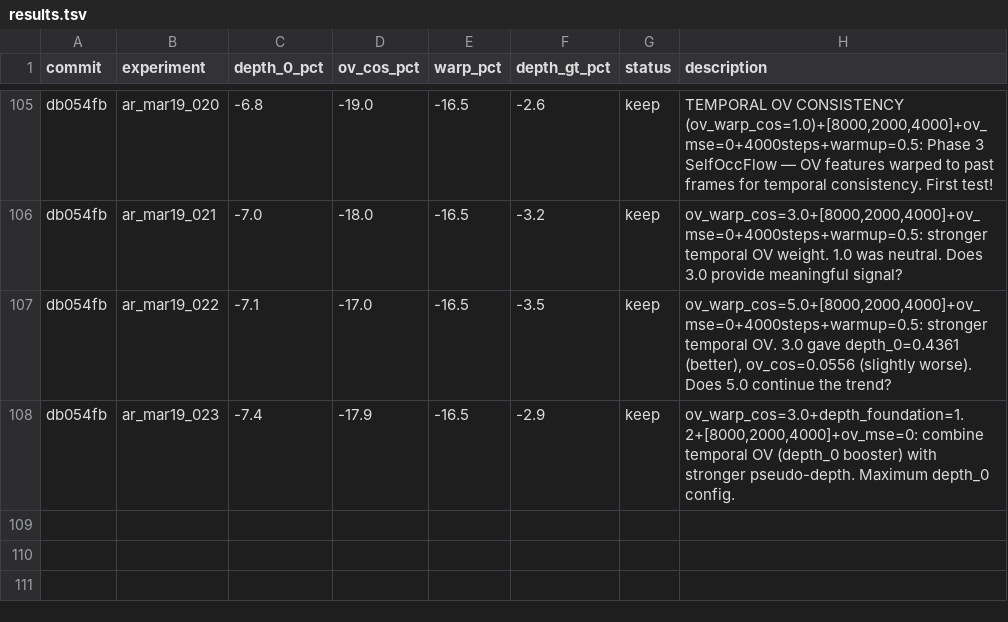
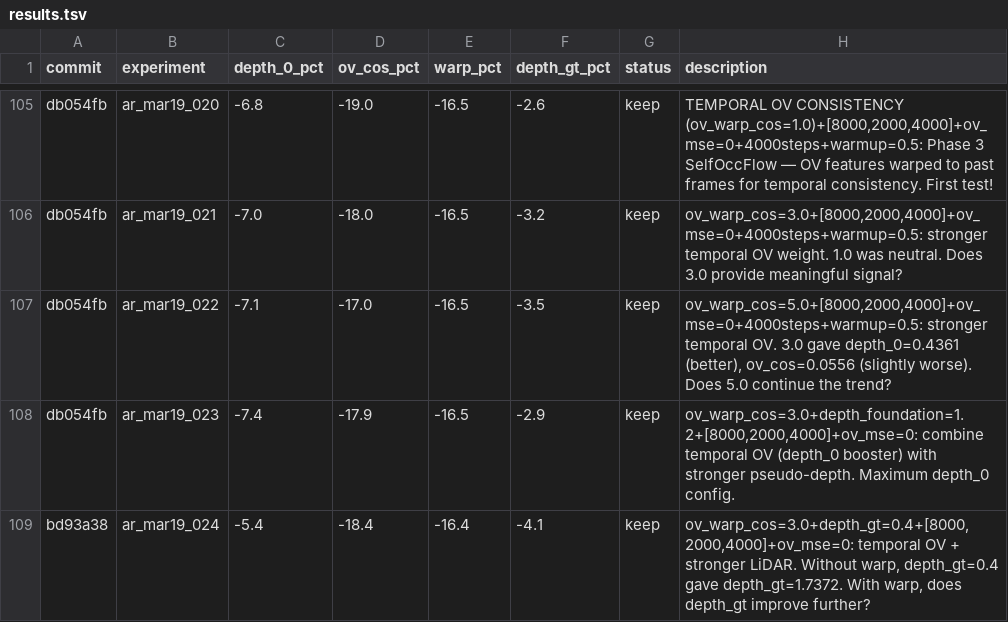
Before and after one commit to tier4/GaussTR, a TSV file: results.tsv, drawn as a sheet; only a part is shown, gaps mark what is left out.

Commit message:
results: log all mar19 experiments including temporal OV consistency
Key findings:
- Temporal OV (ov_warp_cos) provides small but real depth_0 improvement
- Best depth_0: 0.4291 (combined 1.2/0.3/warp3.0/8K coarse)
- ov_warp_cos=3.0 is optimal weight
- Total ~45 experiments logged in this autoresearch session

```diff
--- a/results.tsv
+++ b/results.tsv
@@ -108 +108,2 @@ db054fb	ar_mar19_022	-7.1	-17.0	-16.5	-3.5	keep	ov_warp_cos=5.0+[8000,2000,4000]
 db054fb	ar_mar19_023	-7.4	-17.9	-16.5	-2.9	keep	ov_warp_cos=3.0+depth_foundation=1.2+[8000,2000,4000]+ov_mse=0: combine temporal OV (depth_0 booster) with stronger pseudo-depth. Maximum depth_0 config.
+bd93a38	ar_mar19_024	-5.4	-18.4	-16.4	-4.1	keep	ov_warp_cos=3.0+depth_gt=0.4+[8000,2000,4000]+ov_mse=0: temporal OV + stronger LiDAR. Without warp, depth_gt=0.4 gave depth_gt=1.7372. With warp, does depth_gt improve further?
```
